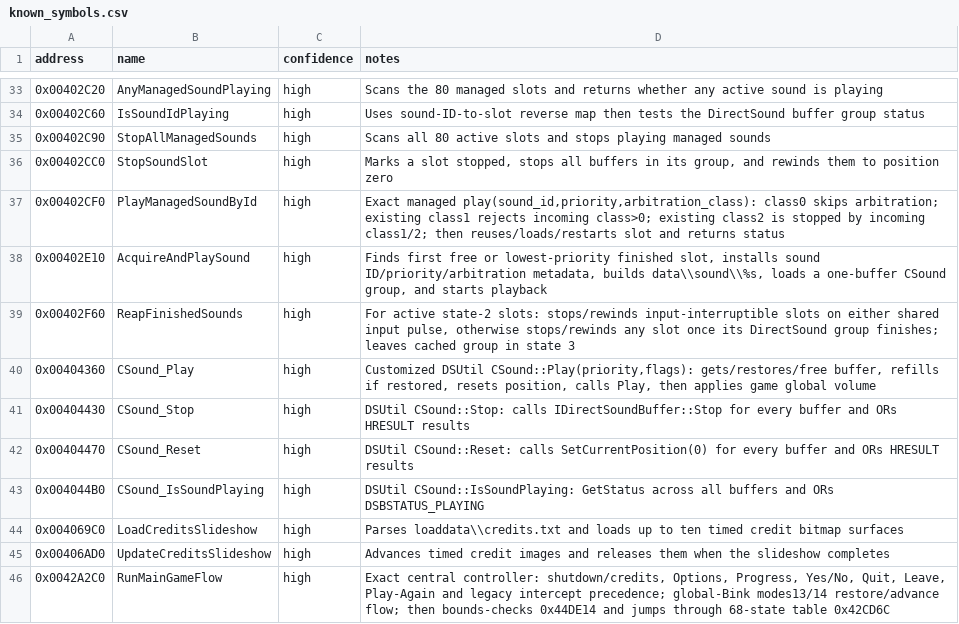
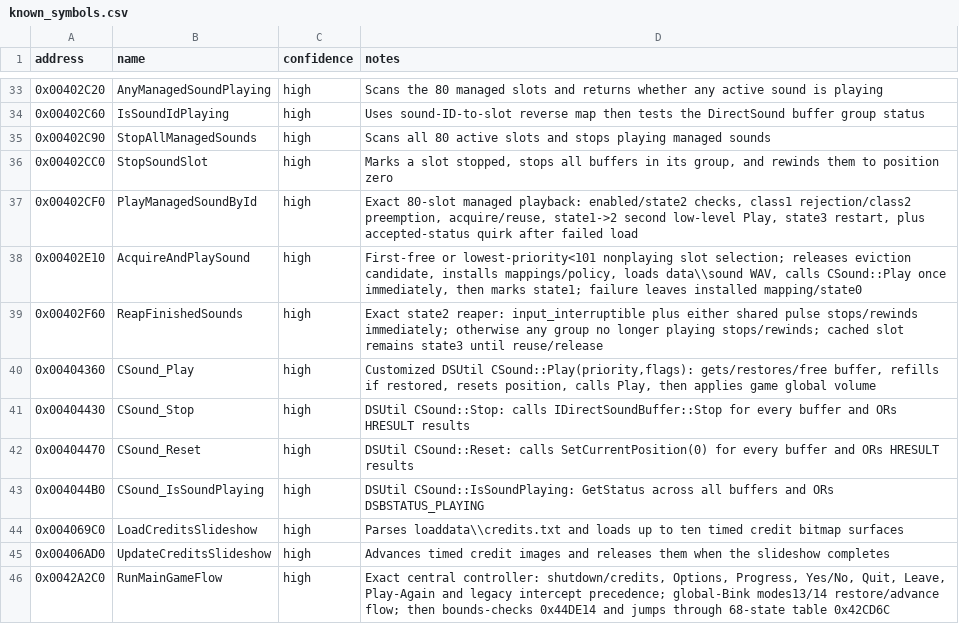
Before and after one commit to lizardpeter/btb-reverse, a CSV file: ghidra/known_symbols.csv, drawn as a sheet; only a part is shown, gaps mark what is left out.

Commit message:
Refine exact managed SoundManager semantics

```diff
--- a/ghidra/known_symbols.csv
+++ b/ghidra/known_symbols.csv
@@ -36,5 +36,5 @@ address,name,confidence,notes
 0x00402CC0,StopSoundSlot,high,"Marks a slot stopped, stops all buffers in its group, and rewinds them to position zero"
-0x00402CF0,PlayManagedSoundById,high,"Exact managed play(sound_id,priority,arbitration_class): class0 skips arbitration; existing class1 rejects incoming class>0; existing class2 is stopped by incoming class1/2; then reuses/loads/restarts slot and returns status"
-0x00402E10,AcquireAndPlaySound,high,"Finds first free or lowest-priority finished slot, installs sound ID/priority/arbitration metadata, builds data\\sound\\%s, loads a one-buffer CSound group, and starts playback"
-0x00402F60,ReapFinishedSounds,high,"For active state-2 slots: stops/rewinds input-interruptible slots on either shared input pulse, otherwise stops/rewinds any slot once its DirectSound group finishes; leaves cached group in state 3"
+0x00402CF0,PlayManagedSoundById,high,"Exact 80-slot managed playback: enabled/state2 checks, class1 rejection/class2 preemption, acquire/reuse, state1->2 second low-level Play, state3 restart, plus accepted-status quirk after failed load"
+0x00402E10,AcquireAndPlaySound,high,"First-free or lowest-priority<101 nonplaying slot selection; releases eviction candidate, installs mappings/policy, loads data\\sound WAV, calls CSound::Play once immediately, then marks state1; failure leaves installed mapping/state0"
+0x00402F60,ReapFinishedSounds,high,"Exact state2 reaper: input_interruptible plus either shared pulse stops/rewinds immediately; otherwise any group no longer playing stops/rewinds; cached slot remains state3 until reuse/release"
 0x00404360,CSound_Play,high,"Customized DSUtil CSound::Play(priority,flags): gets/restores/free buffer, refills if restored, resets position, calls Play, then applies game global volume"
```
